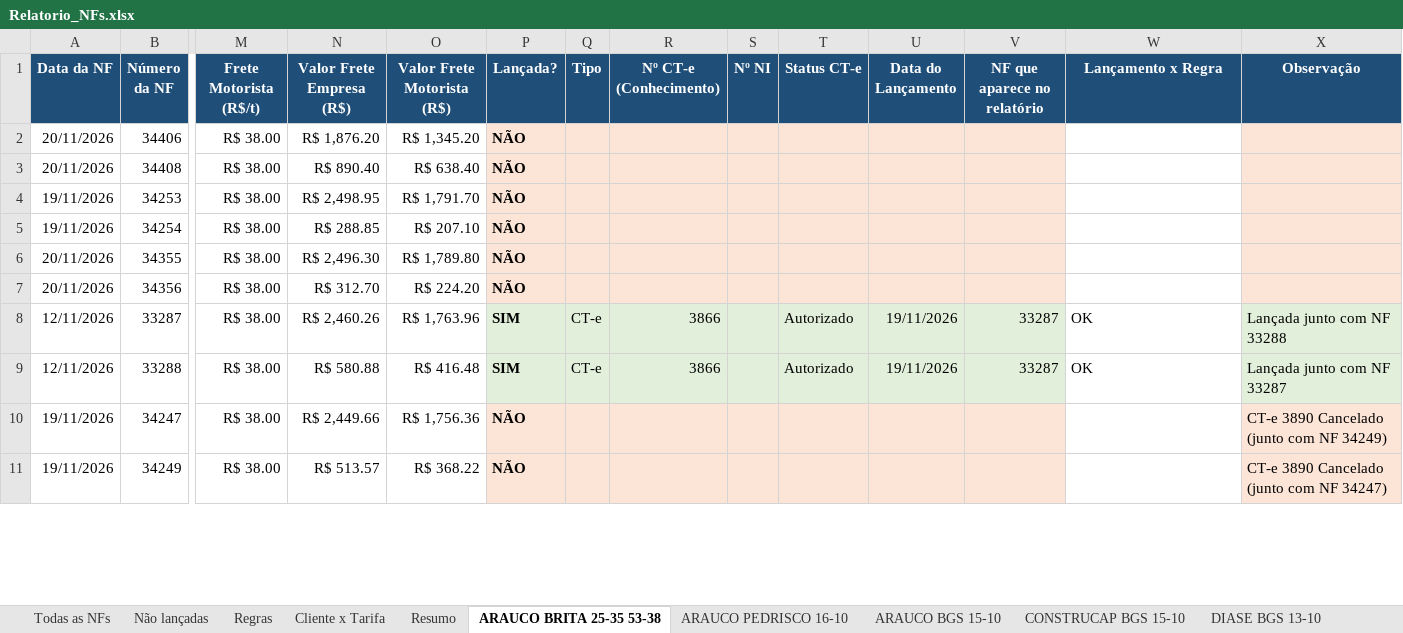
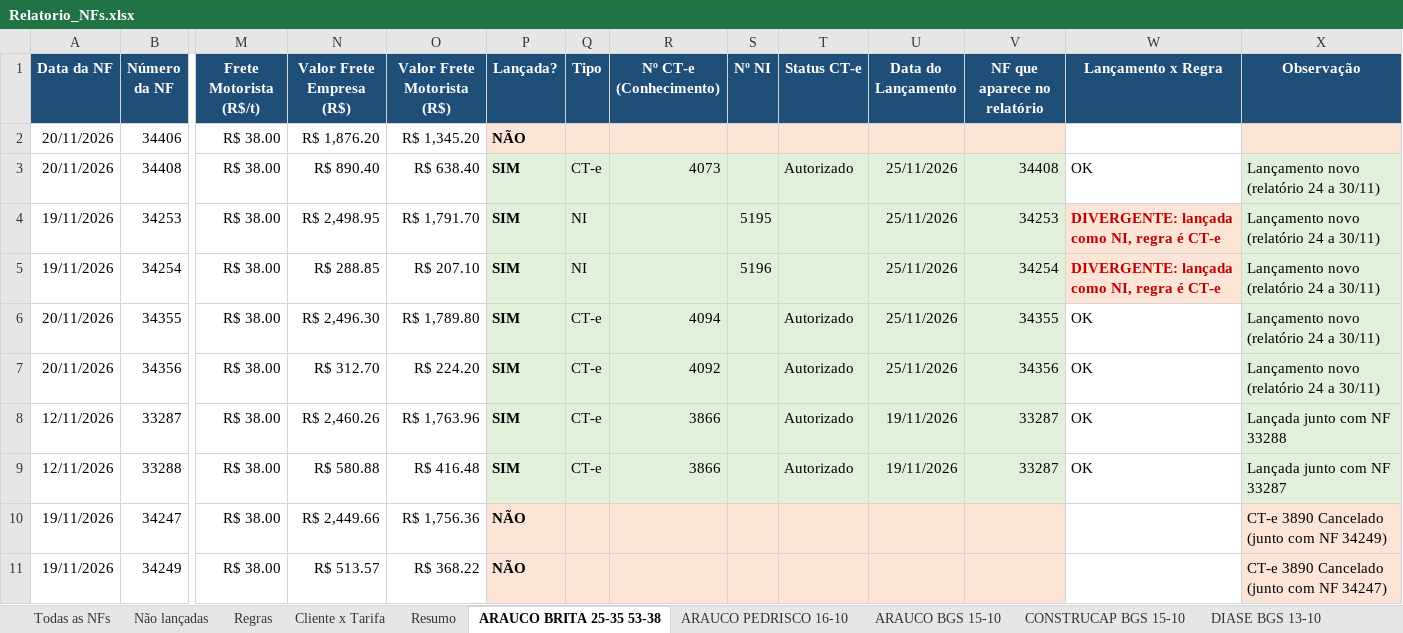
Before and after one commit to antoniolobatoadm-gif/WHATS, an Excel workbook: NFs_novembro/Relatorio_NFs.xlsx, sheet ARAUCO BRITA 25-35 53-38, drawn as a sheet; only a part is shown, gaps mark what is left out; values as stored, in another font and other column widths than the file's, no borders; the diff covers the shown part only; the diff names each change by its address in the sheet, - before the commit and + after, or states it on an @@ line.

```diff
--- a/NFs_novembro/Relatorio_NFs.xlsx (sheet ARAUCO BRITA 25-35 53-38)
+++ b/NFs_novembro/Relatorio_NFs.xlsx (sheet ARAUCO BRITA 25-35 53-38)
-P3:P7 (Lançada?): NÃO
+P3:P7 (Lançada?): SIM
-P3:V7 fill: #FCE4D6
+P3:V7 fill: #E2EFDA
-Q3 (Tipo): (empty)
+Q3 (Tipo): CT-e
-R3 (Nº CT-e (Conhecimento)): (empty)
+R3 (Nº CT-e (Conhecimento)): 4073
-T3 (Status CT-e): (empty)
+T3 (Status CT-e): Autorizado
-U3:U7 (Data do Lançamento): (empty)
+U3:U7 (Data do Lançamento): 25/11/2026
-V3 (NF que aparece no relatório): (empty)
+V3 (NF que aparece no relatório): 34408
-W3 (Lançamento x Regra): (empty)
+W3 (Lançamento x Regra): OK
-X3:X7 (Observação): (empty)
+X3:X7 (Observação): Lançamento novo (relatório 24 a 30/11)
-X3:X7 fill: #FCE4D6
+X3:X7 fill: #E2EFDA
-Q4:Q5 (Tipo): (empty)
+Q4:Q5 (Tipo): NI
-S4 (Nº NI): (empty)
+S4 (Nº NI): 5195
-V4 (NF que aparece no relatório): (empty)
+V4 (NF que aparece no relatório): 34253
-W4:W5 (Lançamento x Regra): (empty)
+W4:W5 (Lançamento x Regra): DIVERGENTE: lançada como NI, regra é CT-e
-W4:W5 fill: none
+W4:W5 fill: #FCE4D6
-S5 (Nº NI): (empty)
+S5 (Nº NI): 5196
-V5 (NF que aparece no relatório): (empty)
+V5 (NF que aparece no relatório): 34254
-Q6:Q7 (Tipo): (empty)
+Q6:Q7 (Tipo): CT-e
-R6 (Nº CT-e (Conhecimento)): (empty)
+R6 (Nº CT-e (Conhecimento)): 4094
-T6:T7 (Status CT-e): (empty)
+T6:T7 (Status CT-e): Autorizado
-V6 (NF que aparece no relatório): (empty)
+V6 (NF que aparece no relatório): 34355
-W6:W7 (Lançamento x Regra): (empty)
+W6:W7 (Lançamento x Regra): OK
-R7 (Nº CT-e (Conhecimento)): (empty)
+R7 (Nº CT-e (Conhecimento)): 4092
-V7 (NF que aparece no relatório): (empty)
+V7 (NF que aparece no relatório): 34356
```
Also changed, not shown: 63 edited cells and cell formats elsewhere in this sheet, sheet Lançamentos x NFs, sheet Não lançadas, sheet Todas as NFs, sheet DIASE BGS 13-10, sheet ARAUCO BGS 15-10, sheet SUZANO BRITA 3 50-30, 2 more sheets, 1 other file.
